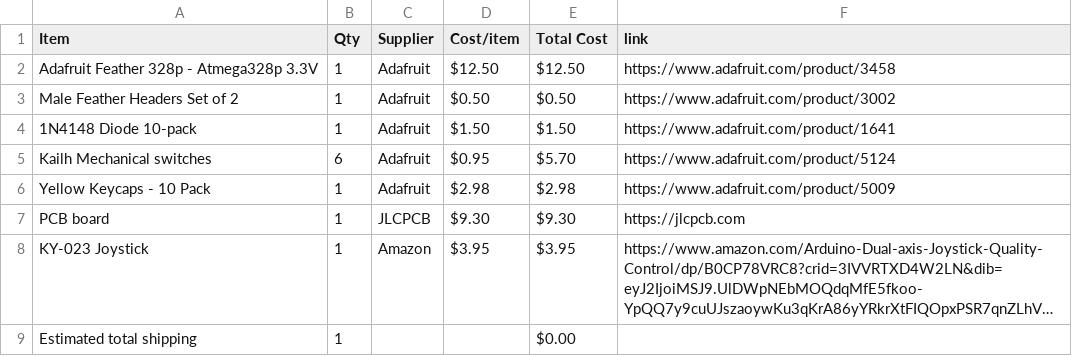
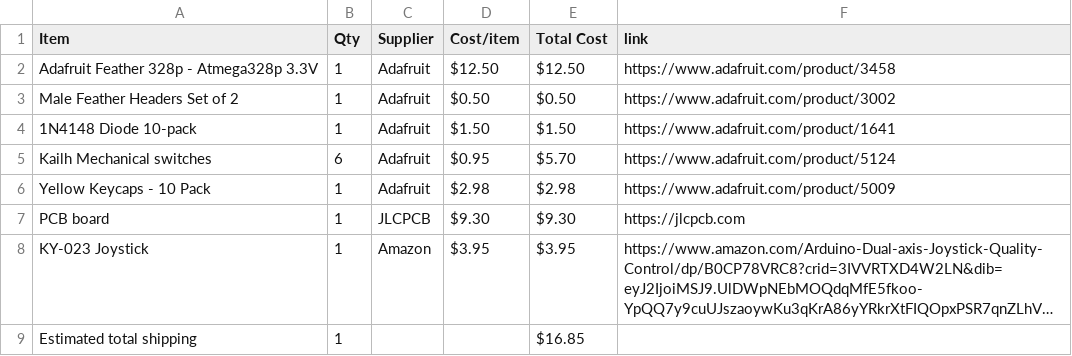
Before and after one commit to insert-joke-here/JoystickMacropad, a CSV file: BOM.csv, drawn as a sheet; long unchanged cells end in …; the diff names each change by its address in the sheet, - before the commit and + after, or states it on an @@ line.

Commit message:
Sync JoystickMacropad from Half Life

```diff
--- a/BOM.csv
+++ b/BOM.csv
-E9 (Total Cost): $0.00
+E9 (Total Cost): $16.85
```
